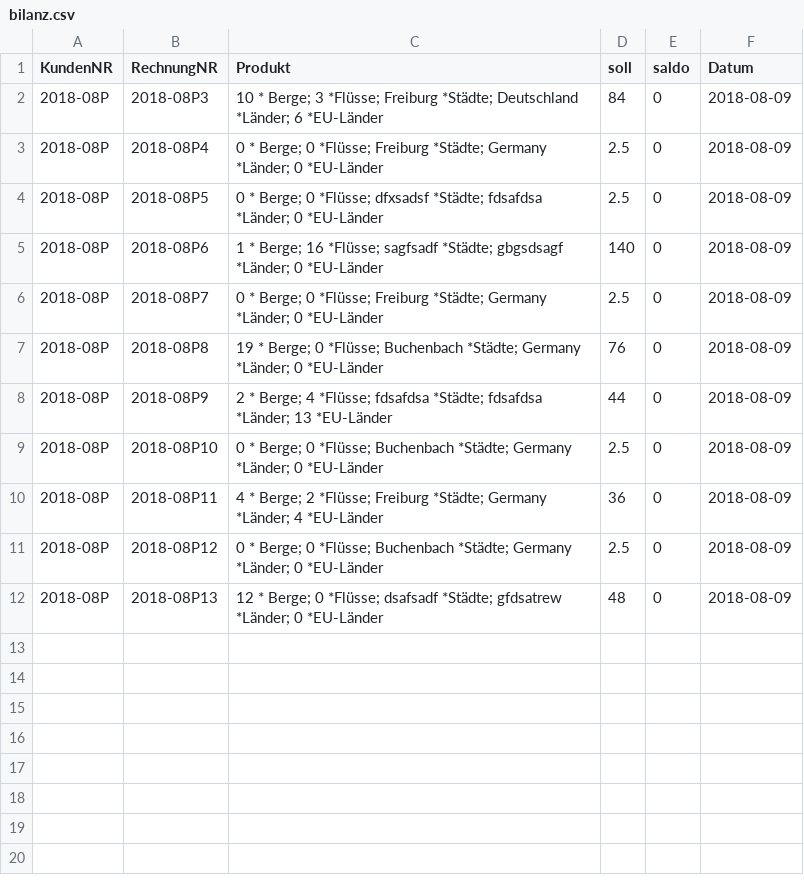
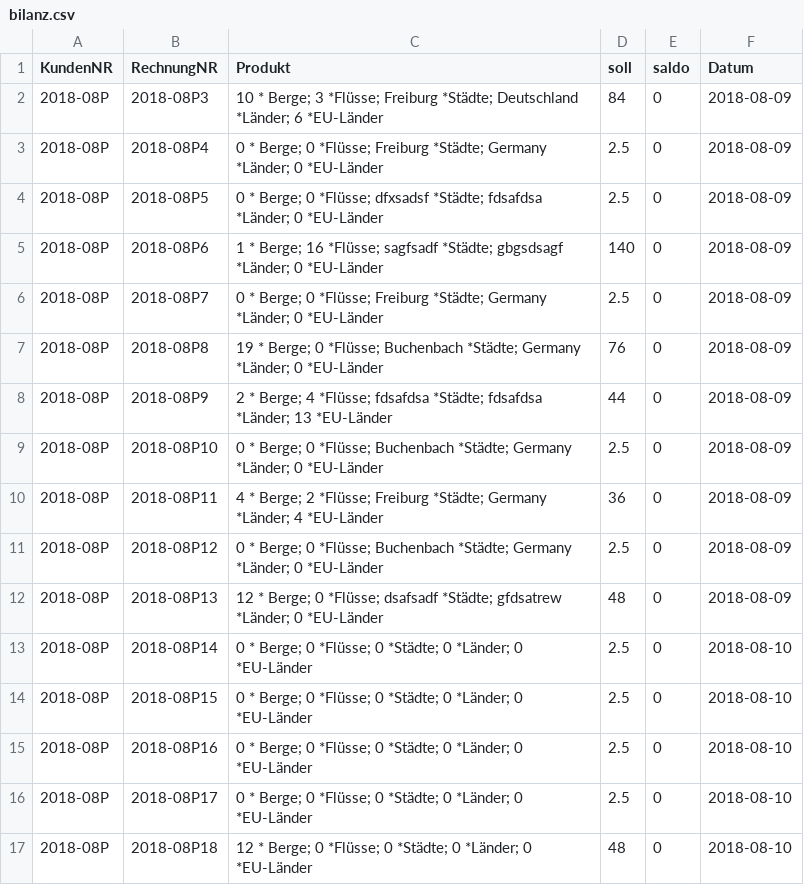
Before and after one commit to nardusstricta/admin_app, a CSV file: bilanz.csv, drawn as a sheet.

```diff
--- a/bilanz.csv
+++ b/bilanz.csv
@@ -12 +12,6 @@ KundenNR,RechnungNR,Produkt ,soll,saldo ,Datum
 "2018-08P","2018-08P13","12 * Berge; 0 *Flüsse; dsafsadf *Städte; gfdsatrew *Länder; 0 *EU-Länder",48,0,2018-08-09
+"2018-08P","2018-08P14","0 * Berge; 0 *Flüsse; 0 *Städte; 0 *Länder; 0 *EU-Länder",2.5,0,2018-08-10
+"2018-08P","2018-08P15","0 * Berge; 0 *Flüsse; 0 *Städte; 0 *Länder; 0 *EU-Länder",2.5,0,2018-08-10
+"2018-08P","2018-08P16","0 * Berge; 0 *Flüsse; 0 *Städte; 0 *Länder; 0 *EU-Länder",2.5,0,2018-08-10
+"2018-08P","2018-08P17","0 * Berge; 0 *Flüsse; 0 *Städte; 0 *Länder; 0 *EU-Länder",2.5,0,2018-08-10
+"2018-08P","2018-08P18","12 * Berge; 0 *Flüsse; 0 *Städte; 0 *Länder; 0 *EU-Länder",48,0,2018-08-10
```
Also changed, not shown: kunden.csv, 4 other files.
